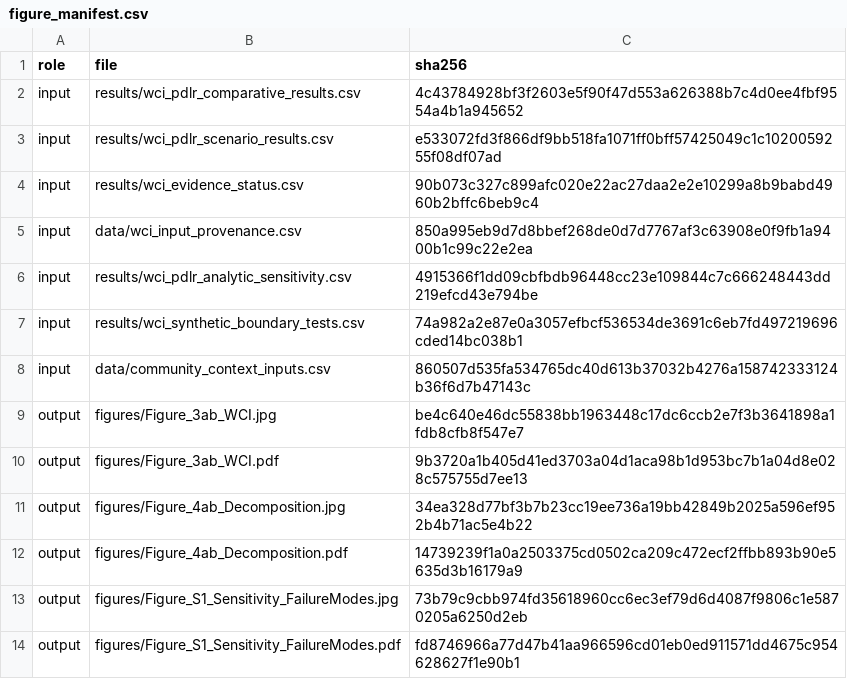
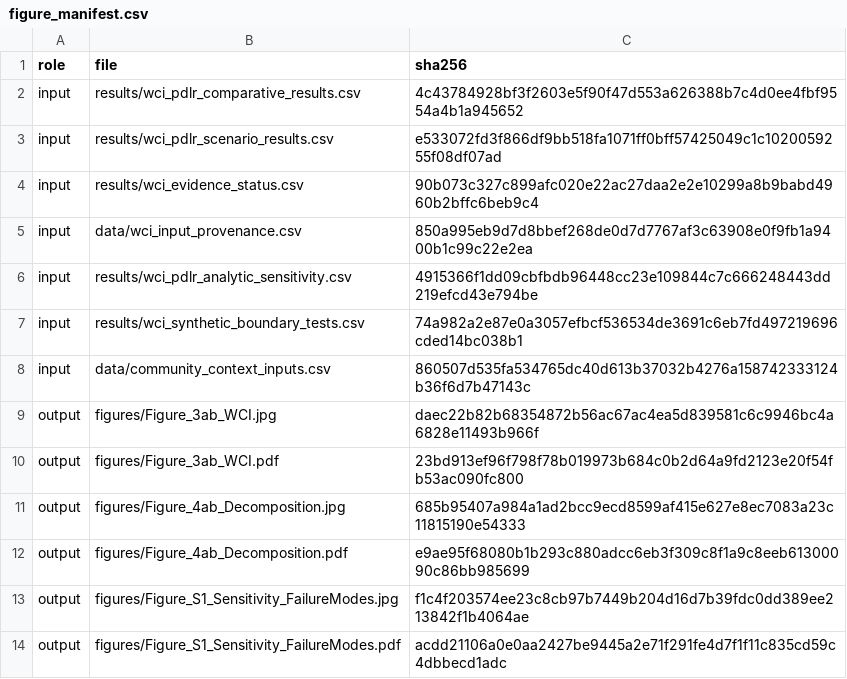
Before and after one commit to BasitAkin/WCI-Index, a CSV file: results/figure_manifest.csv, drawn as a sheet.

```diff
--- a/results/figure_manifest.csv
+++ b/results/figure_manifest.csv
@@ -8,7 +8,7 @@ input,results/wci_synthetic_boundary_tests.csv,74a982a2e87e0a3057efbcf536534de36
 input,data/community_context_inputs.csv,860507d535fa534765dc40d613b37032b4276a158742333124b36f6d7b47143c
-output,figures/Figure_3ab_WCI.jpg,be4c640e46dc55838bb1963448c17dc6ccb2e7f3b3641898a1fdb8cfb8f547e7
-output,figures/Figure_3ab_WCI.pdf,9b3720a1b405d41ed3703a04d1aca98b1d953bc7b1a04d8e028c575755d7ee13
-output,figures/Figure_4ab_Decomposition.jpg,34ea328d77bf3b7b23cc19ee736a19bb42849b2025a596ef952b4b71ac5e4b22
-output,figures/Figure_4ab_Decomposition.pdf,14739239f1a0a2503375cd0502ca209c472ecf2ffbb893b90e5635d3b16179a9
-output,figures/Figure_S1_Sensitivity_FailureModes.jpg,73b79c9cbb974fd35618960cc6ec3ef79d6d4087f9806c1e5870205a6250d2eb
-output,figures/Figure_S1_Sensitivity_FailureModes.pdf,fd8746966a77d47b41aa966596cd01eb0ed911571dd4675c954628627f1e90b1
+output,figures/Figure_3ab_WCI.jpg,daec22b82b68354872b56ac67ac4ea5d839581c6c9946bc4a6828e11493b966f
+output,figures/Figure_3ab_WCI.pdf,23bd913ef96f798f78b019973b684c0b2d64a9fd2123e20f54fb53ac090fc800
+output,figures/Figure_4ab_Decomposition.jpg,685b95407a984a1ad2bcc9ecd8599af415e627e8ec7083a23c11815190e54333
+output,figures/Figure_4ab_Decomposition.pdf,e9ae95f68080b1b293c880adcc6eb3f309c8f1a9c8eeb61300090c86bb985699
+output,figures/Figure_S1_Sensitivity_FailureModes.jpg,f1c4f203574ee23c8cb97b7449b204d16d7b39fdc0dd389ee213842f1b4064ae
+output,figures/Figure_S1_Sensitivity_FailureModes.pdf,acdd21106a0e0aa2427be9445a2e71f291fe4d7f1f11c835cd59c4dbbecd1adc
```
Also changed, not shown: results/run_metadata.csv, 7 other files.
